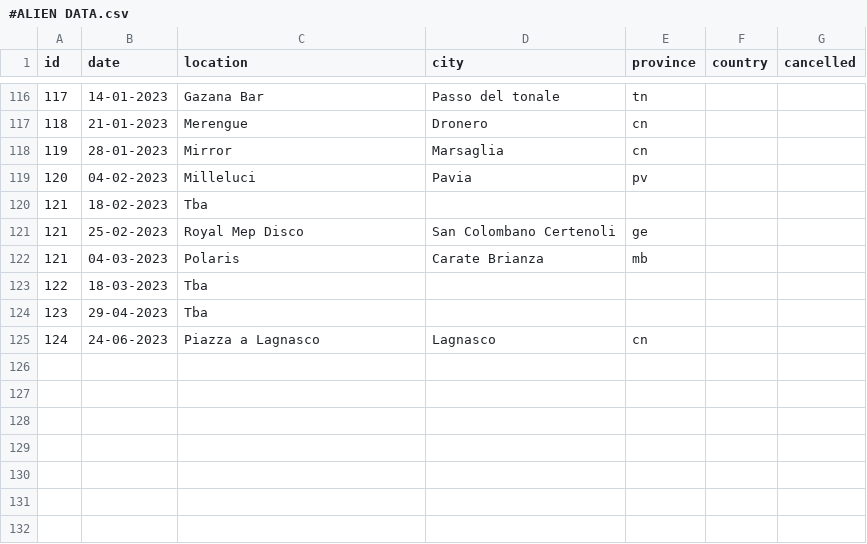
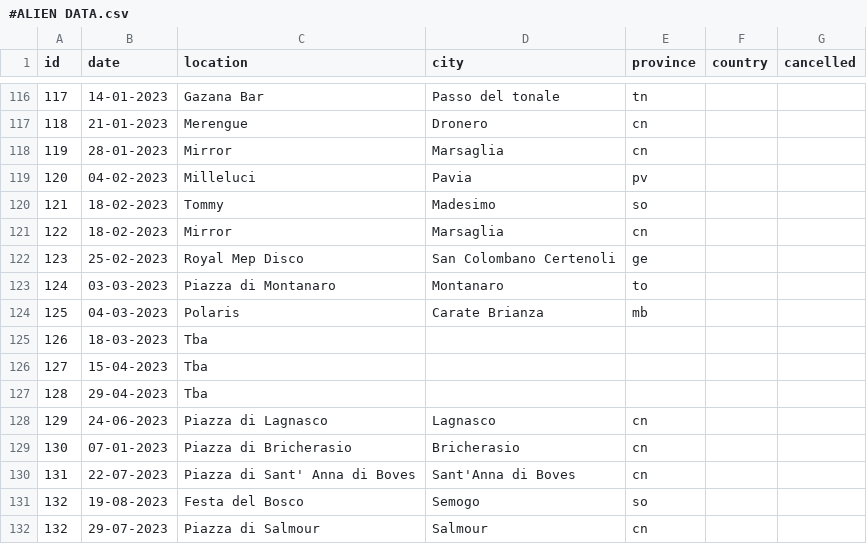
Before and after one commit to vanillapixel/aliencut, a CSV file: #ALIEN DATA.csv, drawn as a sheet; only a part is shown, gaps mark what is left out.

Commit message:
updated dates

```diff
--- a/#ALIEN DATA.csv
+++ b/#ALIEN DATA.csv
@@ -119,7 +119,14 @@ id,date,location,city,province,country,cancelled
 120,04-02-2023,Milleluci,Pavia,pv,,
-121,18-02-2023,Tba,,,,
-121,25-02-2023,Royal Mep Disco,San Colombano Certenoli,ge,,
-121,04-03-2023,Polaris,Carate Brianza,mb,,
-122,18-03-2023,Tba,,,,
-123,29-04-2023,Tba,,,,
-124,24-06-2023,Piazza a Lagnasco,Lagnasco,cn,,
+121,18-02-2023,Tommy,Madesimo,so,,
+122,18-02-2023,Mirror,Marsaglia,cn,,
+123,25-02-2023,Royal Mep Disco,San Colombano Certenoli,ge,,
+124,03-03-2023,Piazza di Montanaro,Montanaro,to,,
+125,04-03-2023,Polaris,Carate Brianza,mb,,
+126,18-03-2023,Tba,,,,
+127,15-04-2023,Tba,,,,
+128,29-04-2023,Tba,,,,
+129,24-06-2023,Piazza di Lagnasco,Lagnasco,cn,,
+130,07-01-2023,Piazza di Bricherasio,Bricherasio,cn,,
+131,22-07-2023,Piazza di Sant' Anna di Boves,Sant'Anna di Boves,cn,,
+132,19-08-2023,Festa del Bosco,Semogo,so,,
+132,29-07-2023,Piazza di Salmour,Salmour,cn,,
```
Also changed, not shown: 2 other files.
